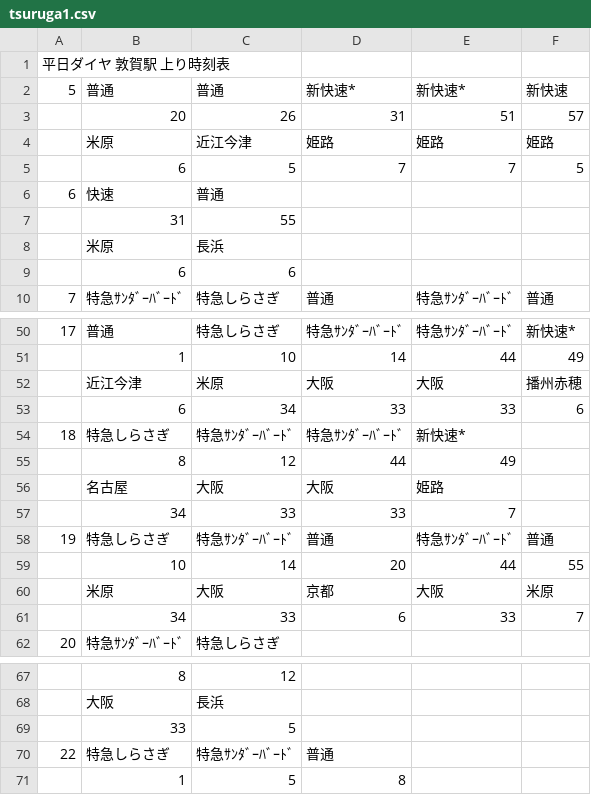
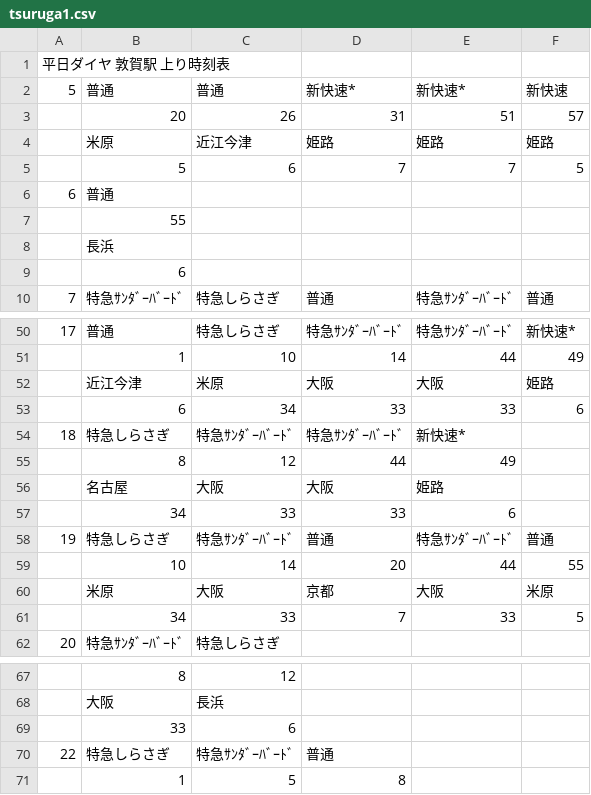
Before and after one commit to penpengrass/departure, a CSV file: csv/JRW/tsuruga1.csv, drawn as a sheet; only a part is shown, gaps mark what is left out.

```diff
--- a/csv/JRW/tsuruga1.csv
+++ b/csv/JRW/tsuruga1.csv
@@ -4,7 +4,7 @@
 ,米原,近江今津,姫路,姫路,姫路
-,6,5,7,7,5
-6,快速,普通,,,
-,31,55,,,
-,米原,長浜,,,
-,6,6,,,
+,5,6,7,7,5
+6,普通,,,,
+,55,,,,
+,長浜,,,,
+,6,,,,
 7,特急ｻﾝﾀﾞｰﾊﾞｰﾄﾞ,特急しらさぎ,普通,特急ｻﾝﾀﾞｰﾊﾞｰﾄﾞ,普通
@@ -51,3 +51,3 @@
 ,1,10,14,44,49
-,近江今津,米原,大阪,大阪,播州赤穂
+,近江今津,米原,大阪,大阪,姫路
 ,6,34,33,33,6
@@ -56,3 +56,3 @@
 ,名古屋,大阪,大阪,姫路,
-,34,33,33,7,
+,34,33,33,6,
 19,特急しらさぎ,特急ｻﾝﾀﾞｰﾊﾞｰﾄﾞ,普通,特急ｻﾝﾀﾞｰﾊﾞｰﾄﾞ,普通
@@ -60,3 +60,3 @@
 ,米原,大阪,京都,大阪,米原
-,34,33,6,33,7
+,34,33,7,33,5
 20,特急ｻﾝﾀﾞｰﾊﾞｰﾄﾞ,特急しらさぎ,,,
@@ -68,3 +68,3 @@
 ,大阪,長浜,,,
-,33,5,,,
+,33,6,,,
 22,特急しらさぎ,特急ｻﾝﾀﾞｰﾊﾞｰﾄﾞ,普通,,
```
Also changed, not shown: csv/Hokuriku/kanazawa1.csv, csv/Hokuriku/kanazawa1_H.csv, 22 other files.
